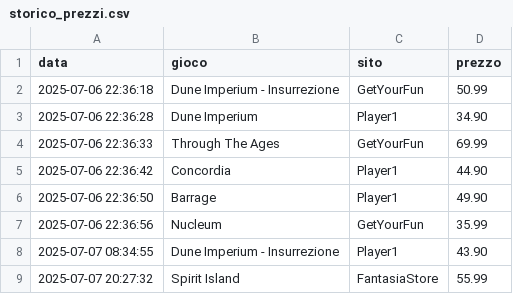
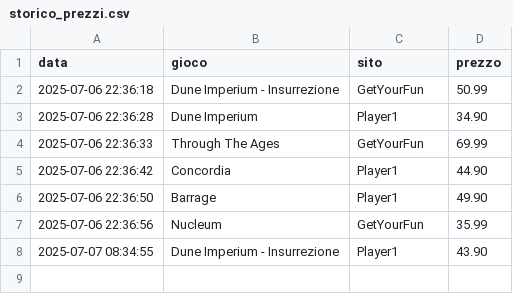
Before and after one commit to gigifacile/BGPrices, a CSV file: storico_prezzi.csv, drawn as a sheet; the diff names each change by its address in the sheet, - before the commit and + after, or states it on an @@ line.

Commit message:
Update storico_prezzi.csv

```diff
--- a/storico_prezzi.csv
+++ b/storico_prezzi.csv
-row 9: 2025-07-07 20:27:32 | Spirit Island | FantasiaStore | 55.99
```
